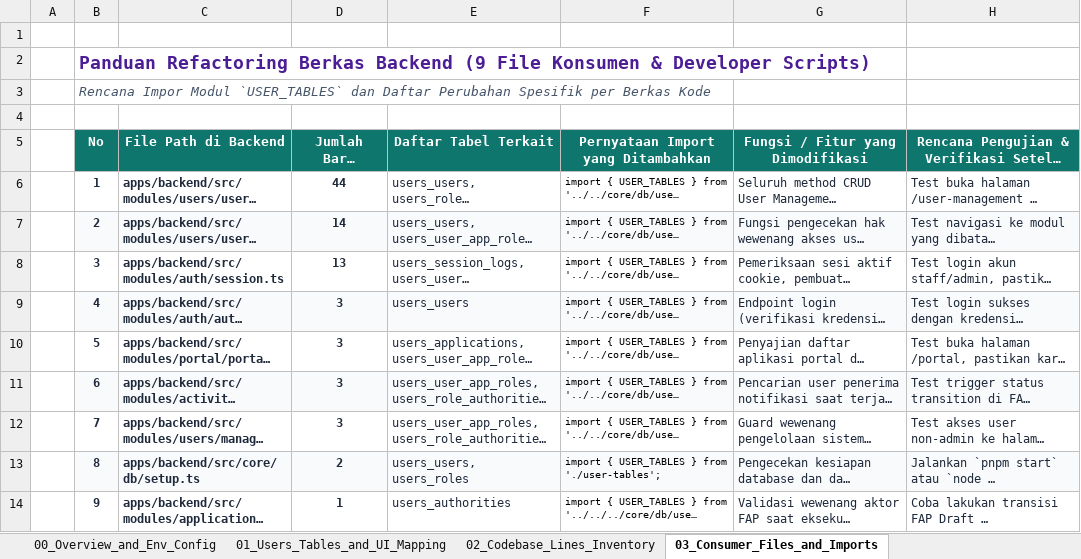
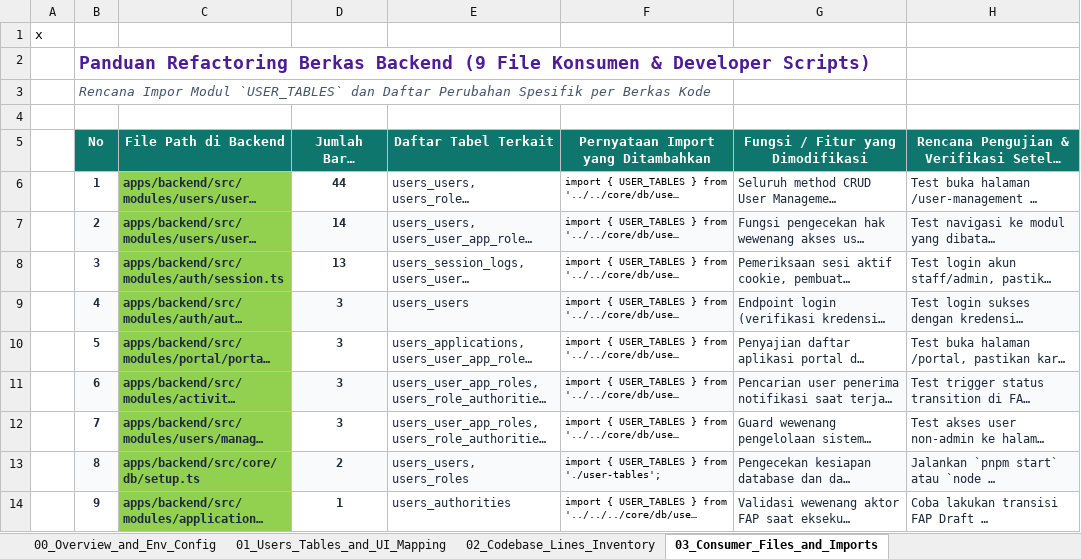
Before and after one commit to Bughopper14/Prototype, an Excel workbook: storage/CRM_User_Management_Prefix_Specification.xlsx, sheet 03_Consumer_Files_and_Imports, drawn as a sheet; long unchanged cells end in …; values as stored, in another font and other column widths than the file's, no borders; the diff names each change by its address in the sheet, - before the commit and + after, or states it on an @@ line.

Commit message:
feat(um): implement dynamic user management table prefix via USER_MANAGEMENT env

```diff
--- a/storage/CRM_User_Management_Prefix_Specification.xlsx (sheet 03_Consumer_Files_and_Imports)
+++ b/storage/CRM_User_Management_Prefix_Specification.xlsx (sheet 03_Consumer_Files_and_Imports)
-A1: (empty)
+A1: x
-C6 fill: none
+C6 fill: #92D050
-C7 fill: #F8FAFC
+C7 fill: #92D050
-C8 fill: none
+C8 fill: #92D050
-C9 fill: #F8FAFC
+C9 fill: #92D050
-C10 fill: none
+C10 fill: #92D050
-C11 fill: #F8FAFC
+C11 fill: #92D050
-C12 fill: none
+C12 fill: #92D050
-C13 fill: #F8FAFC
+C13 fill: #92D050
-C14 fill: none
+C14 fill: #92D050
```
Also changed, not shown: 14 other files.
